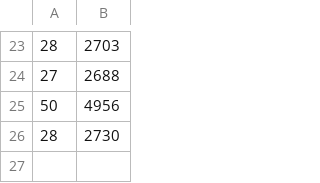
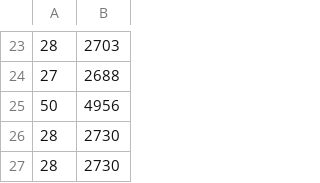
Before and after one commit to salima5214/GeneticAlgorithm, a CSV file: python_CMAES/record_2022-02-07.csv, drawn as a sheet; only a part is shown, gaps mark what is left out.

```diff
--- a/python_CMAES/record_2022-02-07.csv
+++ b/python_CMAES/record_2022-02-07.csv
@@ -26 +26,2 @@
 28,2730
+28,2730
```
Also changed, not shown: 15 other files.
